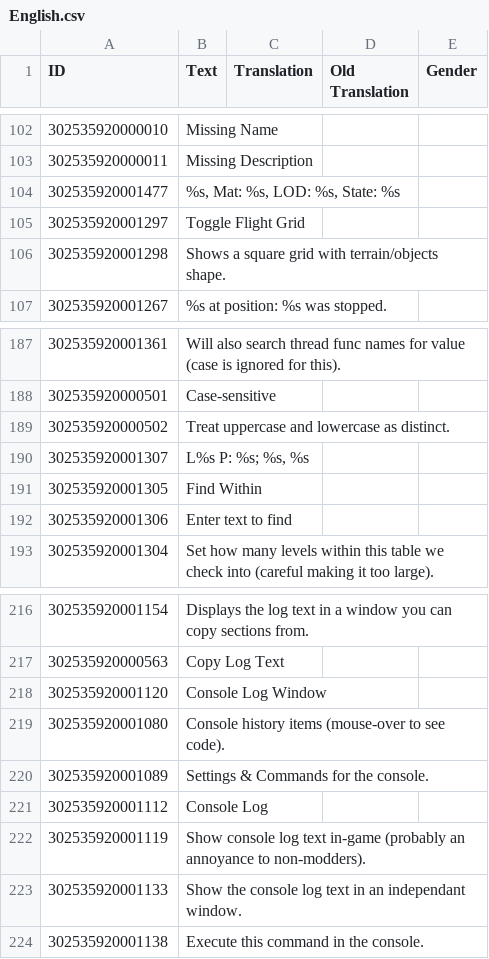
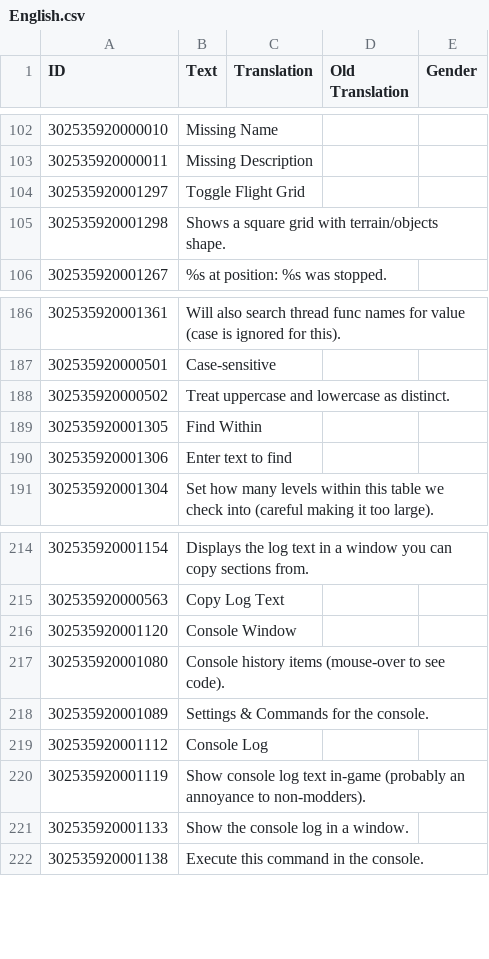
Before and after one commit to ChoGGi/SurvivingMars_CheatMods, a CSV file: ChoGGi's Library/Locales/English.csv, drawn as a sheet; only a part is shown, gaps mark what is left out; removed rows and columns are numbered as before the commit, all else as after; the diff names each change by its address in the sheet, - before the commit and + after, or states it on an @@ line.

Commit message:
Expanded Cheat Menu: - Code cleanup.
### Changed:
- Added a console input box to Console Log Window (and renamed it to Console Window).

ExpandedCheatMenu@choggi.org

```diff
--- a/ChoGGi's Library/Locales/English.csv
+++ b/ChoGGi's Library/Locales/English.csv
-row 104: 302535920001477 | %s, Mat: %s, LOD: %s, State: %s
-row 190: 302535920001307 | L%s P: %s; %s, %s
-B216 (Text): Console Log Window
+B216 (Text): Console Window
-B221 (Text): Show the console log text in an independant window.
+B221 (Text): Show the console log in a window.
```
Also changed, not shown: 21 other files.
